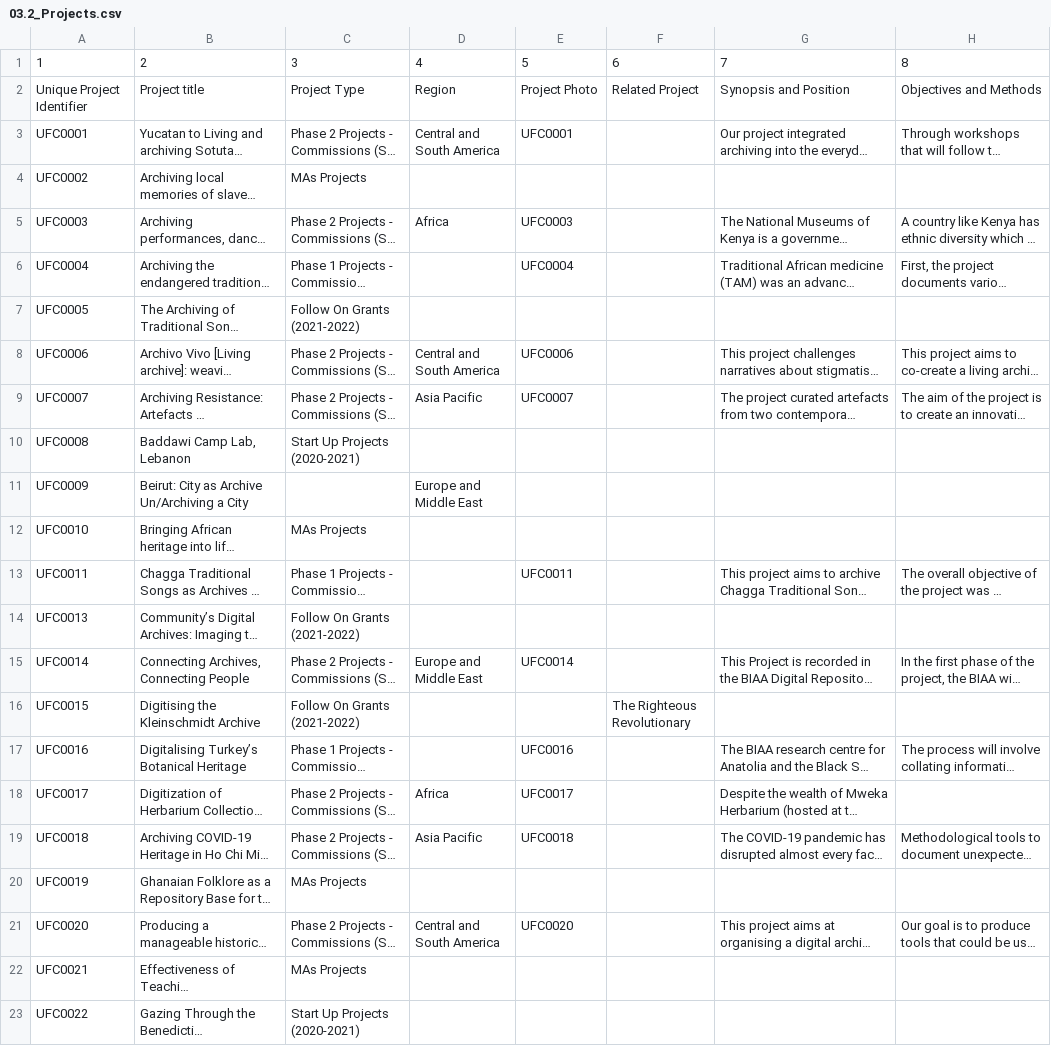
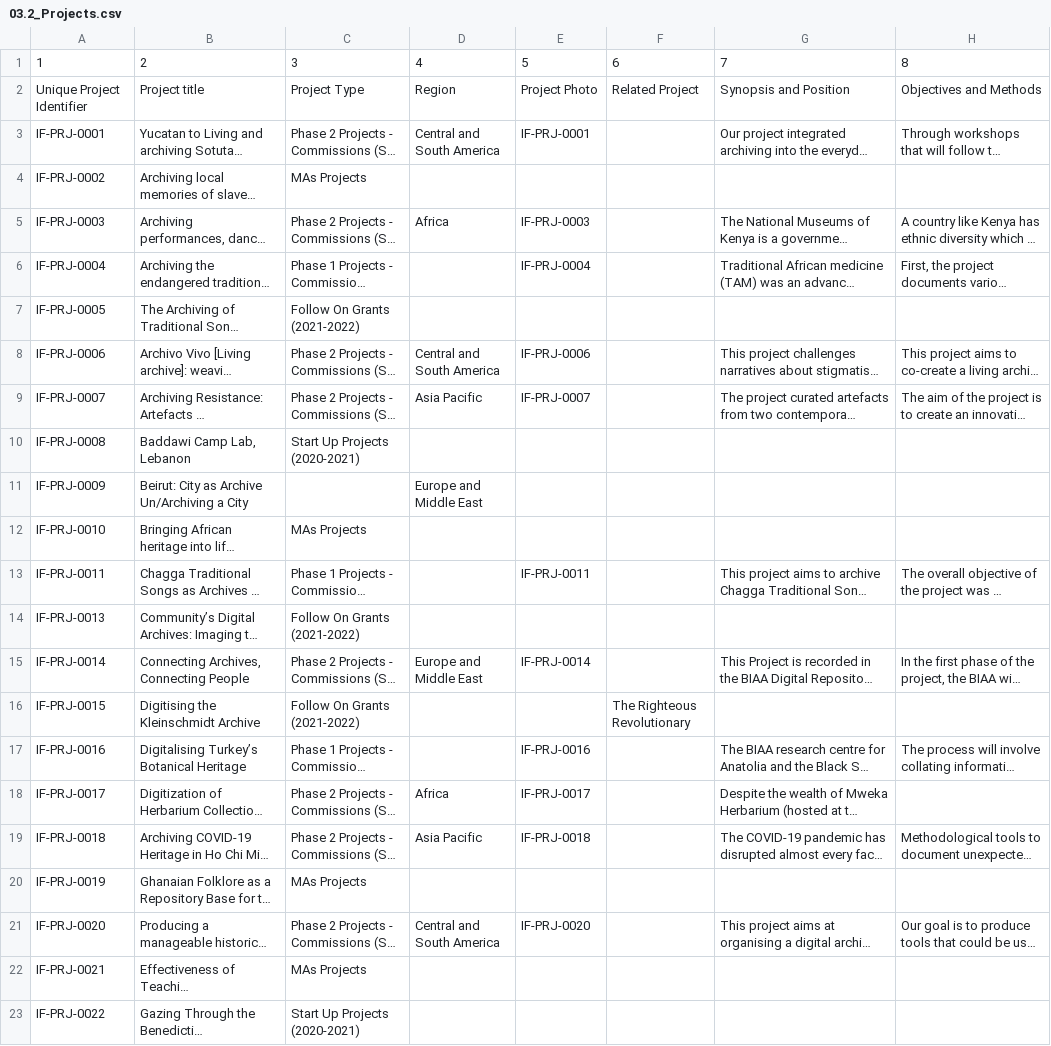
Before and after one commit to ImaginingFutures/metadata-schema, a CSV file: installationdocs/03.2_Projects.csv, drawn as a sheet; only a part is shown; long unchanged cells end in …; the diff covers the shown part only; the diff names each change by its address in the sheet, - before the commit and + after, or states it on an @@ line.

```diff
--- a/installationdocs/03.2_Projects.csv
+++ b/installationdocs/03.2_Projects.csv
-A3: UFC0001
+A3: IF-PRJ-0001
-E3: UFC0001
+E3: IF-PRJ-0001
-A4: UFC0002
+A4: IF-PRJ-0002
-A5: UFC0003
+A5: IF-PRJ-0003
-E5: UFC0003
+E5: IF-PRJ-0003
-A6: UFC0004
+A6: IF-PRJ-0004
-E6: UFC0004
+E6: IF-PRJ-0004
-A7: UFC0005
+A7: IF-PRJ-0005
-A8: UFC0006
+A8: IF-PRJ-0006
-E8: UFC0006
+E8: IF-PRJ-0006
-A9: UFC0007
+A9: IF-PRJ-0007
-E9: UFC0007
+E9: IF-PRJ-0007
-A10: UFC0008
+A10: IF-PRJ-0008
-A11: UFC0009
+A11: IF-PRJ-0009
-A12: UFC0010
+A12: IF-PRJ-0010
-A13: UFC0011
+A13: IF-PRJ-0011
-E13: UFC0011
+E13: IF-PRJ-0011
-A14: UFC0013
+A14: IF-PRJ-0013
-A15: UFC0014
+A15: IF-PRJ-0014
-E15: UFC0014
+E15: IF-PRJ-0014
-A16: UFC0015
+A16: IF-PRJ-0015
-A17: UFC0016
+A17: IF-PRJ-0016
-E17: UFC0016
+E17: IF-PRJ-0016
-A18: UFC0017
+A18: IF-PRJ-0017
-E18: UFC0017
+E18: IF-PRJ-0017
-A19: UFC0018
+A19: IF-PRJ-0018
-E19: UFC0018
+E19: IF-PRJ-0018
-A20: UFC0019
+A20: IF-PRJ-0019
-A21: UFC0020
+A21: IF-PRJ-0020
-E21: UFC0020
+E21: IF-PRJ-0020
-A22: UFC0021
+A22: IF-PRJ-0021
-A23: UFC0022
+A23: IF-PRJ-0022
```
Also changed, not shown: 85 edited cells elsewhere in this file, 17 other files.
